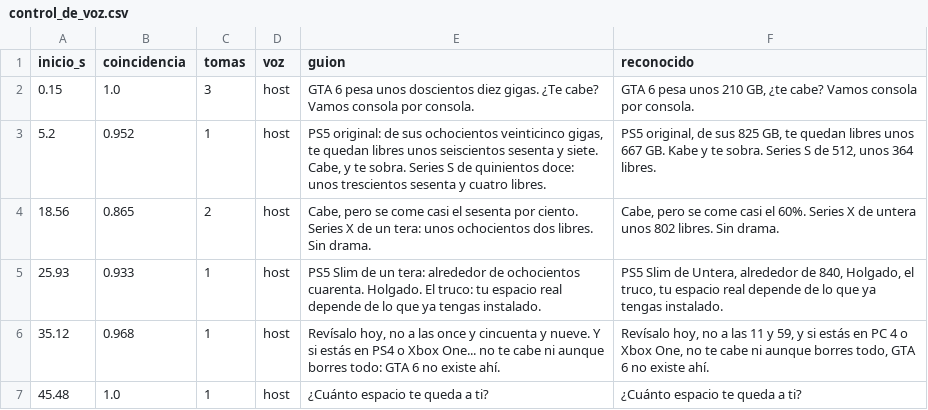
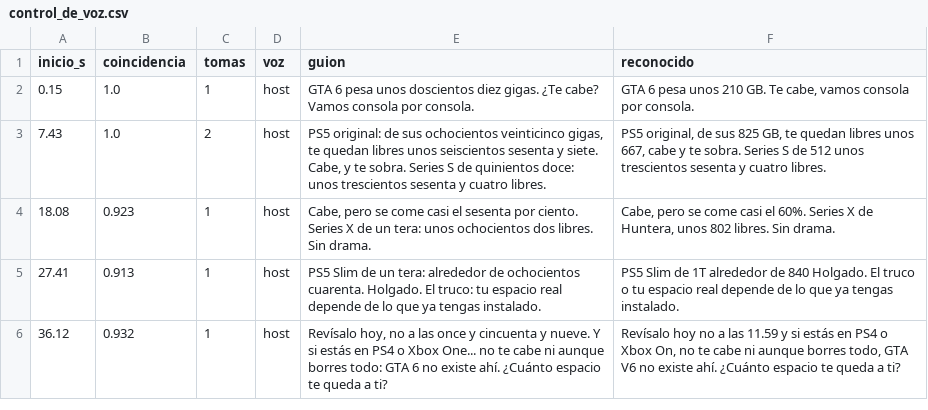
Before and after one commit to felipemalo42-dot/Claude-ia, a CSV file: VIDEO_07/recursos/control_de_voz.csv, drawn as a sheet.

```diff
--- a/VIDEO_07/recursos/control_de_voz.csv
+++ b/VIDEO_07/recursos/control_de_voz.csv
@@ -1,7 +1,6 @@
 inicio_s;coincidencia;tomas;voz;guion;reconocido
-0.15;1.0;3;host;GTA 6 pesa unos doscientos diez gigas. ¿Te cabe? Vamos consola por consola.;GTA 6 pesa unos 210 GB, ¿te cabe? Vamos consola por consola.
-5.2;0.952;1;host;PS5 original: de sus ochocientos veinticinco gigas, te quedan libres unos seiscientos sesenta y siete. Cabe, y te sobra. Series S de quinientos doce: unos trescientos sesenta y cuatro libres.;PS5 original, de sus 825 GB, te quedan libres unos 667 GB. Kabe y te sobra. Series S de 512, unos 364 libres.
-18.56;0.865;2;host;Cabe, pero se come casi el sesenta por ciento. Series X de un tera: unos ochocientos dos libres. Sin drama.;Cabe, pero se come casi el 60%. Series X de untera unos 802 libres. Sin drama.
-25.93;0.933;1;host;PS5 Slim de un tera: alrededor de ochocientos cuarenta. Holgado. El truco: tu espacio real depende de lo que ya tengas instalado.;PS5 Slim de Untera, alrededor de 840, Holgado, el truco, tu espacio real depende de lo que ya tengas instalado.
-35.12;0.968;1;host;Revísalo hoy, no a las once y cincuenta y nueve. Y si estás en PS4 o Xbox One... no te cabe ni aunque borres todo: GTA 6 no existe ahí.;Revísalo hoy, no a las 11 y 59, y si estás en PC 4 o Xbox One, no te cabe ni aunque borres todo, GTA 6 no existe ahí.
-45.48;1.0;1;host;¿Cuánto espacio te queda a ti?;¿Cuánto espacio te queda a ti?
+0.15;1.0;1;host;GTA 6 pesa unos doscientos diez gigas. ¿Te cabe? Vamos consola por consola.;GTA 6 pesa unos 210 GB. Te cabe, vamos consola por consola.
+7.43;1.0;2;host;PS5 original: de sus ochocientos veinticinco gigas, te quedan libres unos seiscientos sesenta y siete. Cabe, y te sobra. Series S de quinientos doce: unos trescientos sesenta y cuatro libres.;PS5 original, de sus 825 GB, te quedan libres unos 667, cabe y te sobra. Series S de 512 unos trescientos sesenta y cuatro libres.
+18.08;0.923;1;host;Cabe, pero se come casi el sesenta por ciento. Series X de un tera: unos ochocientos dos libres. Sin drama.;Cabe, pero se come casi el 60%. Series X de Huntera, unos 802 libres. Sin drama.
+27.41;0.913;1;host;PS5 Slim de un tera: alrededor de ochocientos cuarenta. Holgado. El truco: tu espacio real depende de lo que ya tengas instalado.;PS5 Slim de 1T alrededor de 840 Holgado. El truco o tu espacio real depende de lo que ya tengas instalado.
+36.12;0.932;1;host;Revísalo hoy, no a las once y cincuenta y nueve. Y si estás en PS4 o Xbox One... no te cabe ni aunque borres todo: GTA 6 no existe ahí. ¿Cuánto espacio te queda a ti?;Revísalo hoy no a las 11.59 y si estás en PS4 o Xbox On, no te cabe ni aunque borres todo, GTA V6 no existe ahí. ¿Cuánto espacio te queda a ti?
```
Also changed, not shown: VIDEO_07/marcas_de_tiempo.csv, 14 other files.
